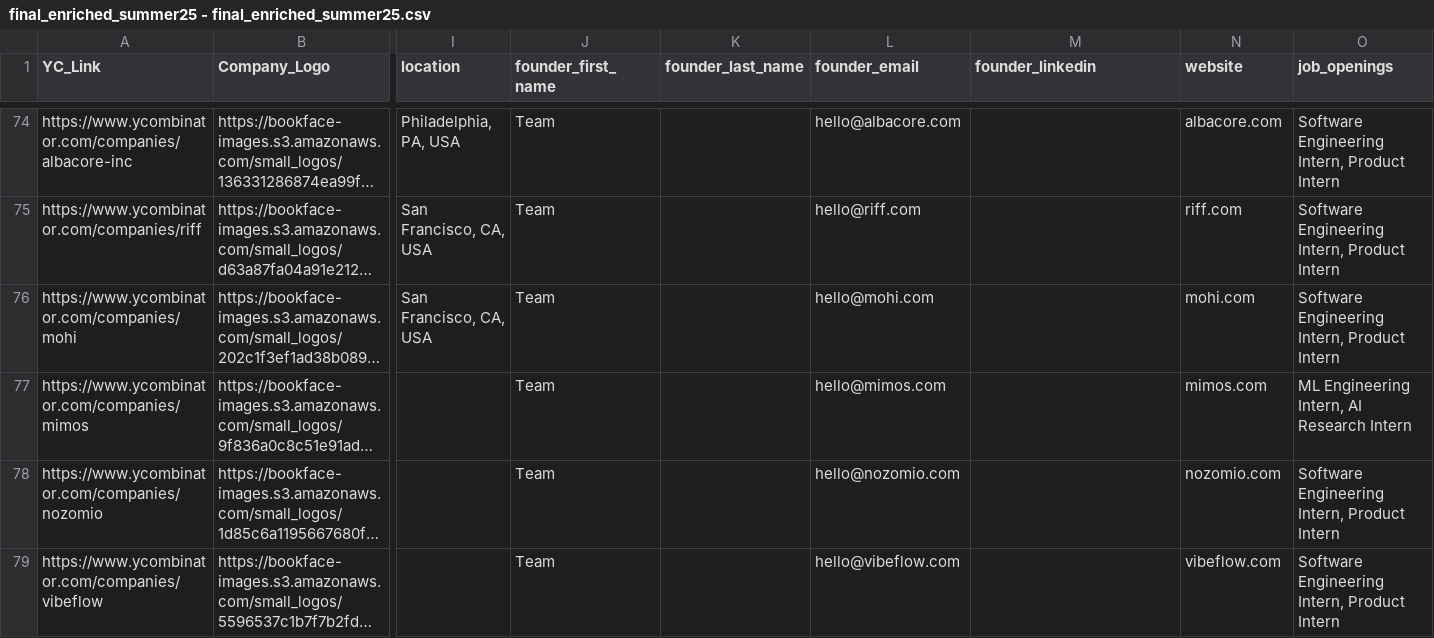
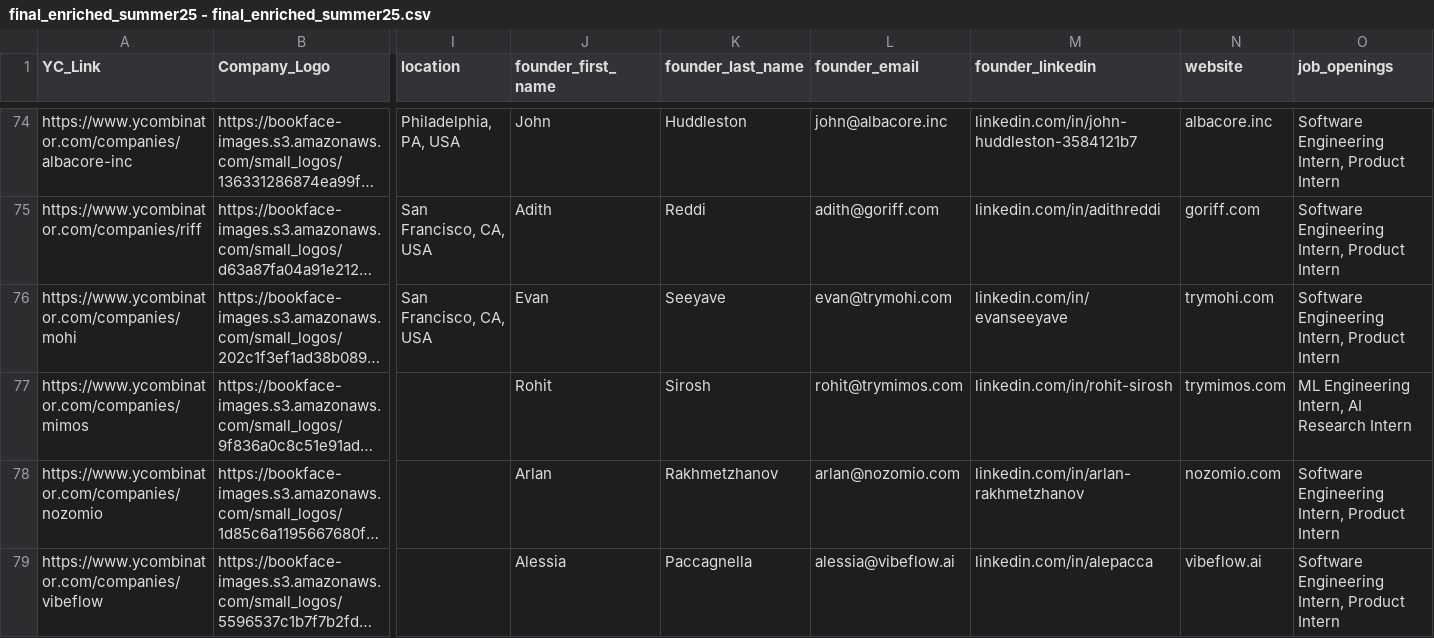
Before and after one commit to AaronSoekiatno/ColdReach, a CSV file: yc_companies/final_enriched_summer25 - final_enriched_summer25.csv, drawn as a sheet; only a part is shown, gaps mark what is left out; long unchanged cells end in …; the diff covers the shown part only; the diff names each change by its address in the sheet, - before the commit and + after, or states it on an @@ line.

```diff
--- a/yc_companies/final_enriched_summer25 - final_enriched_summer25.csv
+++ b/yc_companies/final_enriched_summer25 - final_enriched_summer25.csv
-J74 (founder_first_name): Team
+J74 (founder_first_name): John
-K74 (founder_last_name): (empty)
+K74 (founder_last_name): Huddleston
-L74 (founder_email): hello@albacore.com
+L74 (founder_email): john@albacore.inc
-M74 (founder_linkedin): (empty)
+M74 (founder_linkedin): linkedin.com/in/john-huddleston-3584121b7
-N74 (website): albacore.com
+N74 (website): albacore.inc
-J75 (founder_first_name): Team
+J75 (founder_first_name): Adith
-K75 (founder_last_name): (empty)
+K75 (founder_last_name): Reddi
-L75 (founder_email): hello@riff.com
+L75 (founder_email): adith@goriff.com
-M75 (founder_linkedin): (empty)
+M75 (founder_linkedin): linkedin.com/in/adithreddi
-N75 (website): riff.com
+N75 (website): goriff.com
-J76 (founder_first_name): Team
+J76 (founder_first_name): Evan
-K76 (founder_last_name): (empty)
+K76 (founder_last_name): Seeyave
-L76 (founder_email): hello@mohi.com
+L76 (founder_email): evan@trymohi.com
-M76 (founder_linkedin): (empty)
+M76 (founder_linkedin): linkedin.com/in/evanseeyave
-N76 (website): mohi.com
+N76 (website): trymohi.com
-J77 (founder_first_name): Team
+J77 (founder_first_name): Rohit
-K77 (founder_last_name): (empty)
+K77 (founder_last_name): Sirosh
-L77 (founder_email): hello@mimos.com
+L77 (founder_email): rohit@trymimos.com
-M77 (founder_linkedin): (empty)
+M77 (founder_linkedin): linkedin.com/in/rohit-sirosh
-N77 (website): mimos.com
+N77 (website): trymimos.com
-J78 (founder_first_name): Team
+J78 (founder_first_name): Arlan
-K78 (founder_last_name): (empty)
+K78 (founder_last_name): Rakhmetzhanov
-L78 (founder_email): hello@nozomio.com
+L78 (founder_email): arlan@nozomio.com
-M78 (founder_linkedin): (empty)
+M78 (founder_linkedin): linkedin.com/in/arlan-rakhmetzhanov
-J79 (founder_first_name): Team
+J79 (founder_first_name): Alessia
-K79 (founder_last_name): (empty)
+K79 (founder_last_name): Paccagnella
-L79 (founder_email): hello@vibeflow.com
+L79 (founder_email): alessia@vibeflow.ai
-M79 (founder_linkedin): (empty)
+M79 (founder_linkedin): linkedin.com/in/alepacca
-N79 (website): vibeflow.com
+N79 (website): vibeflow.ai
```
Also changed, not shown: 93 edited cells elsewhere in this file, 6 other files.
